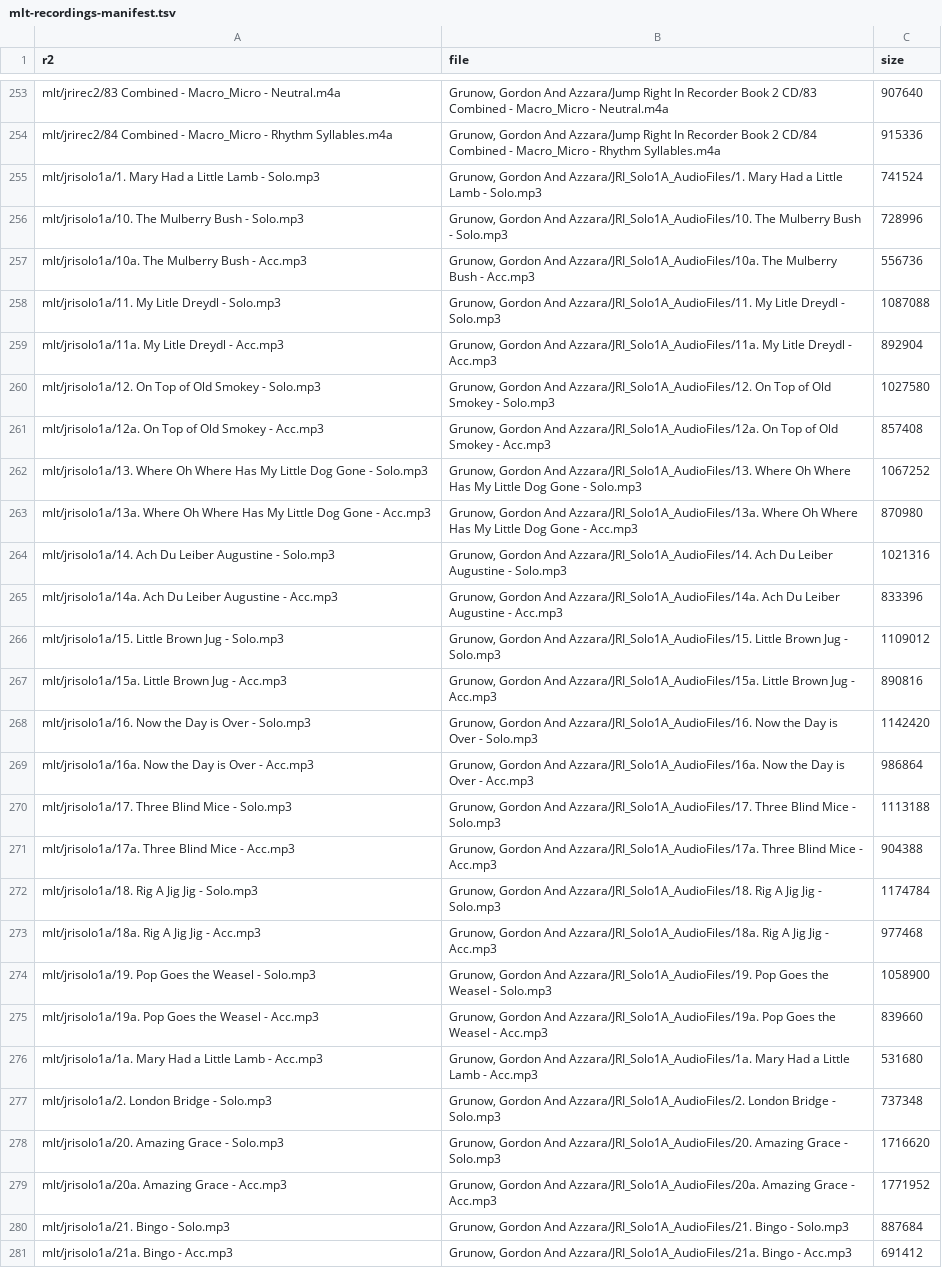
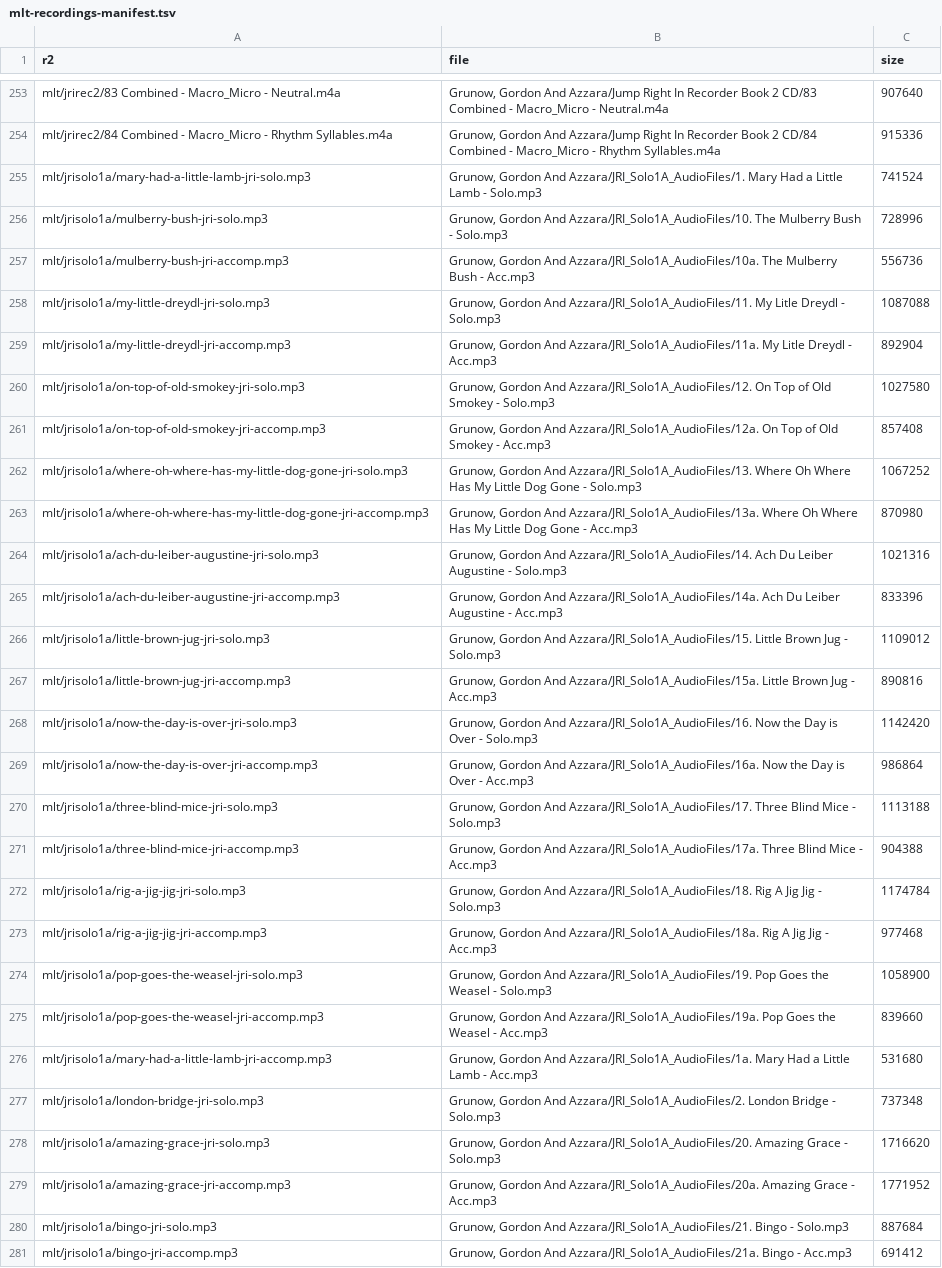
Before and after one commit to scolem13/music, a TSV file: research_notes/mlt-recordings-manifest.tsv, drawn as a sheet; only a part is shown, gaps mark what is left out; the diff covers the shown part only; the diff names each change by its address in the sheet, - before the commit and + after, or states it on an @@ line.

```diff
--- a/research_notes/mlt-recordings-manifest.tsv
+++ b/research_notes/mlt-recordings-manifest.tsv
-A255 (r2): mlt/jrisolo1a/1. Mary Had a Little Lamb - Solo.mp3
+A255 (r2): mlt/jrisolo1a/mary-had-a-little-lamb-jri-solo.mp3
-A256 (r2): mlt/jrisolo1a/10. The Mulberry Bush - Solo.mp3
+A256 (r2): mlt/jrisolo1a/mulberry-bush-jri-solo.mp3
-A257 (r2): mlt/jrisolo1a/10a. The Mulberry Bush - Acc.mp3
+A257 (r2): mlt/jrisolo1a/mulberry-bush-jri-accomp.mp3
-A258 (r2): mlt/jrisolo1a/11. My Litle Dreydl - Solo.mp3
+A258 (r2): mlt/jrisolo1a/my-little-dreydl-jri-solo.mp3
-A259 (r2): mlt/jrisolo1a/11a. My Litle Dreydl - Acc.mp3
+A259 (r2): mlt/jrisolo1a/my-little-dreydl-jri-accomp.mp3
-A260 (r2): mlt/jrisolo1a/12. On Top of Old Smokey - Solo.mp3
+A260 (r2): mlt/jrisolo1a/on-top-of-old-smokey-jri-solo.mp3
-A261 (r2): mlt/jrisolo1a/12a. On Top of Old Smokey - Acc.mp3
+A261 (r2): mlt/jrisolo1a/on-top-of-old-smokey-jri-accomp.mp3
-A262 (r2): mlt/jrisolo1a/13. Where Oh Where Has My Little Dog Gone - Solo.mp3
+A262 (r2): mlt/jrisolo1a/where-oh-where-has-my-little-dog-gone-jri-solo.mp3
-A263 (r2): mlt/jrisolo1a/13a. Where Oh Where Has My Little Dog Gone - Acc.mp3
+A263 (r2): mlt/jrisolo1a/where-oh-where-has-my-little-dog-gone-jri-accomp.mp3
-A264 (r2): mlt/jrisolo1a/14. Ach Du Leiber Augustine - Solo.mp3
+A264 (r2): mlt/jrisolo1a/ach-du-leiber-augustine-jri-solo.mp3
-A265 (r2): mlt/jrisolo1a/14a. Ach Du Leiber Augustine - Acc.mp3
+A265 (r2): mlt/jrisolo1a/ach-du-leiber-augustine-jri-accomp.mp3
-A266 (r2): mlt/jrisolo1a/15. Little Brown Jug - Solo.mp3
+A266 (r2): mlt/jrisolo1a/little-brown-jug-jri-solo.mp3
-A267 (r2): mlt/jrisolo1a/15a. Little Brown Jug - Acc.mp3
+A267 (r2): mlt/jrisolo1a/little-brown-jug-jri-accomp.mp3
-A268 (r2): mlt/jrisolo1a/16. Now the Day is Over - Solo.mp3
+A268 (r2): mlt/jrisolo1a/now-the-day-is-over-jri-solo.mp3
-A269 (r2): mlt/jrisolo1a/16a. Now the Day is Over - Acc.mp3
+A269 (r2): mlt/jrisolo1a/now-the-day-is-over-jri-accomp.mp3
-A270 (r2): mlt/jrisolo1a/17. Three Blind Mice - Solo.mp3
+A270 (r2): mlt/jrisolo1a/three-blind-mice-jri-solo.mp3
-A271 (r2): mlt/jrisolo1a/17a. Three Blind Mice - Acc.mp3
+A271 (r2): mlt/jrisolo1a/three-blind-mice-jri-accomp.mp3
-A272 (r2): mlt/jrisolo1a/18. Rig A Jig Jig - Solo.mp3
+A272 (r2): mlt/jrisolo1a/rig-a-jig-jig-jri-solo.mp3
-A273 (r2): mlt/jrisolo1a/18a. Rig A Jig Jig - Acc.mp3
+A273 (r2): mlt/jrisolo1a/rig-a-jig-jig-jri-accomp.mp3
-A274 (r2): mlt/jrisolo1a/19. Pop Goes the Weasel - Solo.mp3
+A274 (r2): mlt/jrisolo1a/pop-goes-the-weasel-jri-solo.mp3
-A275 (r2): mlt/jrisolo1a/19a. Pop Goes the Weasel - Acc.mp3
+A275 (r2): mlt/jrisolo1a/pop-goes-the-weasel-jri-accomp.mp3
-A276 (r2): mlt/jrisolo1a/1a. Mary Had a Little Lamb - Acc.mp3
+A276 (r2): mlt/jrisolo1a/mary-had-a-little-lamb-jri-accomp.mp3
-A277 (r2): mlt/jrisolo1a/2. London Bridge - Solo.mp3
+A277 (r2): mlt/jrisolo1a/london-bridge-jri-solo.mp3
-A278 (r2): mlt/jrisolo1a/20. Amazing Grace - Solo.mp3
+A278 (r2): mlt/jrisolo1a/amazing-grace-jri-solo.mp3
-A279 (r2): mlt/jrisolo1a/20a. Amazing Grace - Acc.mp3
+A279 (r2): mlt/jrisolo1a/amazing-grace-jri-accomp.mp3
-A280 (r2): mlt/jrisolo1a/21. Bingo - Solo.mp3
+A280 (r2): mlt/jrisolo1a/bingo-jri-solo.mp3
-A281 (r2): mlt/jrisolo1a/21a. Bingo - Acc.mp3
+A281 (r2): mlt/jrisolo1a/bingo-jri-accomp.mp3
```
Also changed, not shown: 171 edited cells elsewhere in this file, 8 other files.
